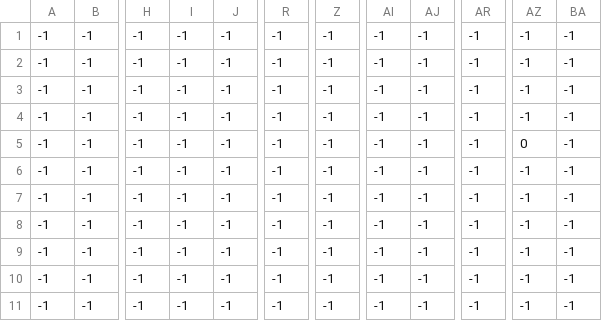
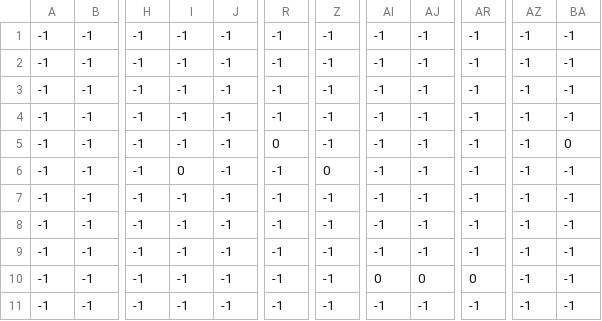
Before and after one commit to PCA-Game/PCA-Game, a CSV file: assets/levels/level_data/1/level1_coin.csv (was assets/levels/level_data/1/level1_hellbound.csv), drawn as a sheet; only a part is shown, gaps mark what is left out; the diff names each change by its address in the sheet, - before the commit and + after, or states it on an @@ line.

```diff
--- a/assets/levels/level_data/1/level1_hellbound.csv
+++ b/assets/levels/level_data/1/level1_coin.csv
-R5: -1
+R5: 0
-AZ5: 0
+AZ5: -1
-BA5: -1
+BA5: 0
-I6: -1
+I6: 0
-Z6: -1
+Z6: 0
-AI10: -1
+AI10: 0
-AJ10: -1
+AJ10: 0
-AR10: -1
+AR10: 0
```
Also changed, not shown: assets/levels/level_data/1/level1_constraints.csv, assets/levels/level_data/1/level1_enemies.csv, 10 other files.
